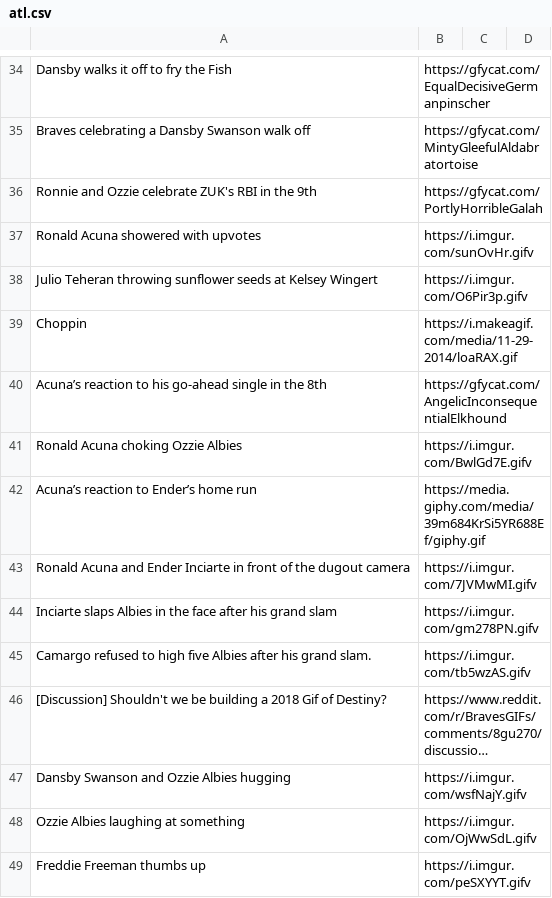
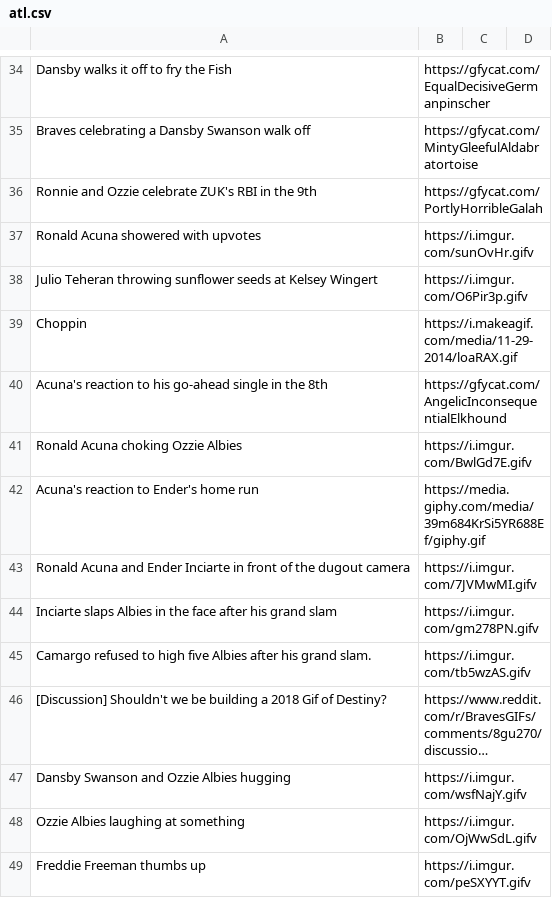
Before and after one commit to efitz11/natsgifbot, a CSV file: giflists/atl.csv, drawn as a sheet; only a part is shown, gaps mark what is left out; long unchanged cells end in …; the diff names each change by its address in the sheet, - before the commit and + after, or states it on an @@ line.

Commit message:
removed the damn windows smart quotes

```diff
--- a/giflists/atl.csv
+++ b/giflists/atl.csv
-A40: Acuna’s reaction to…
+A40: Acuna's reaction to…
-A42: Acuna’s reaction to Ender’s home run
+A42: Acuna's reaction to Ender's home run
```
